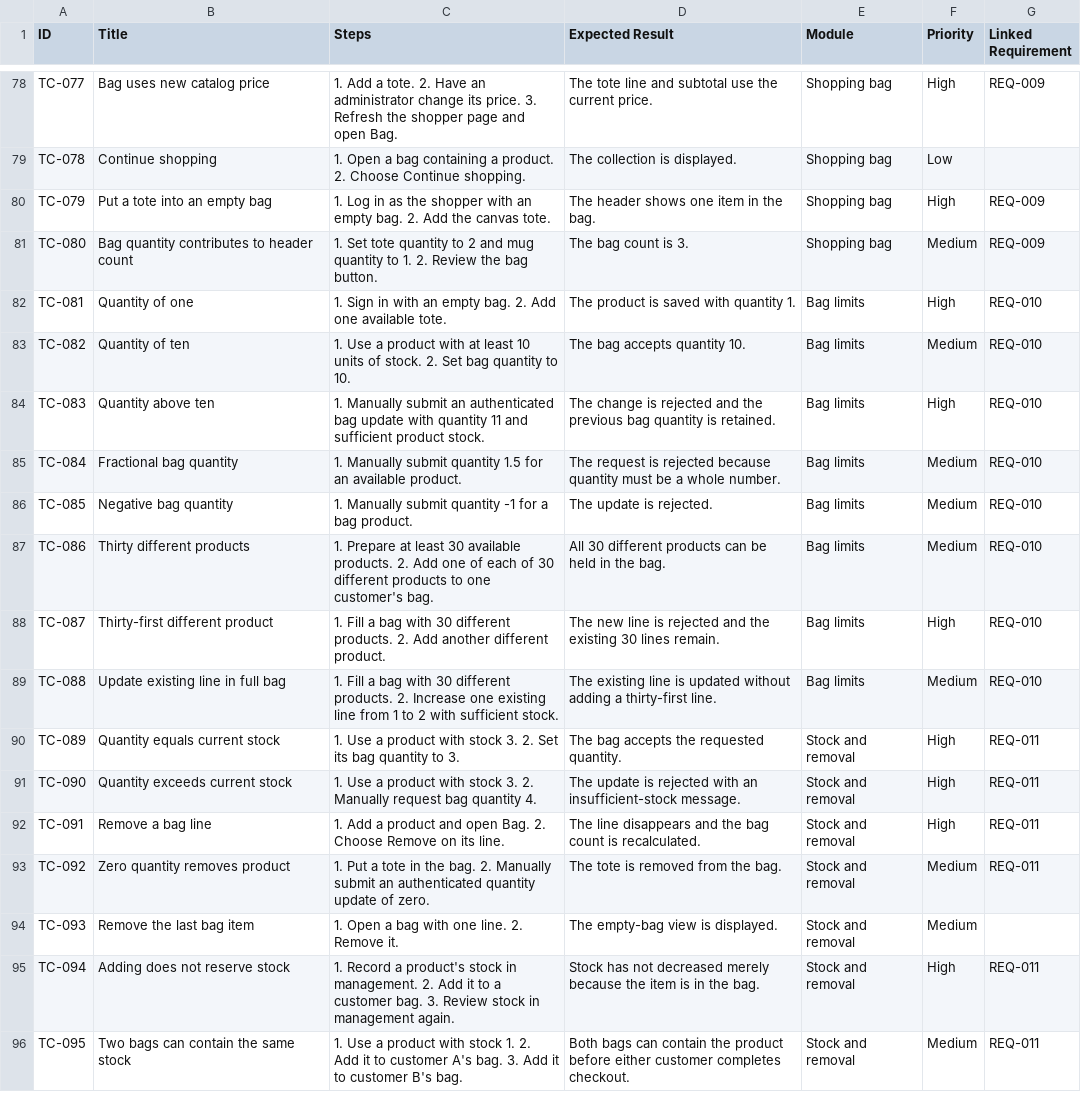
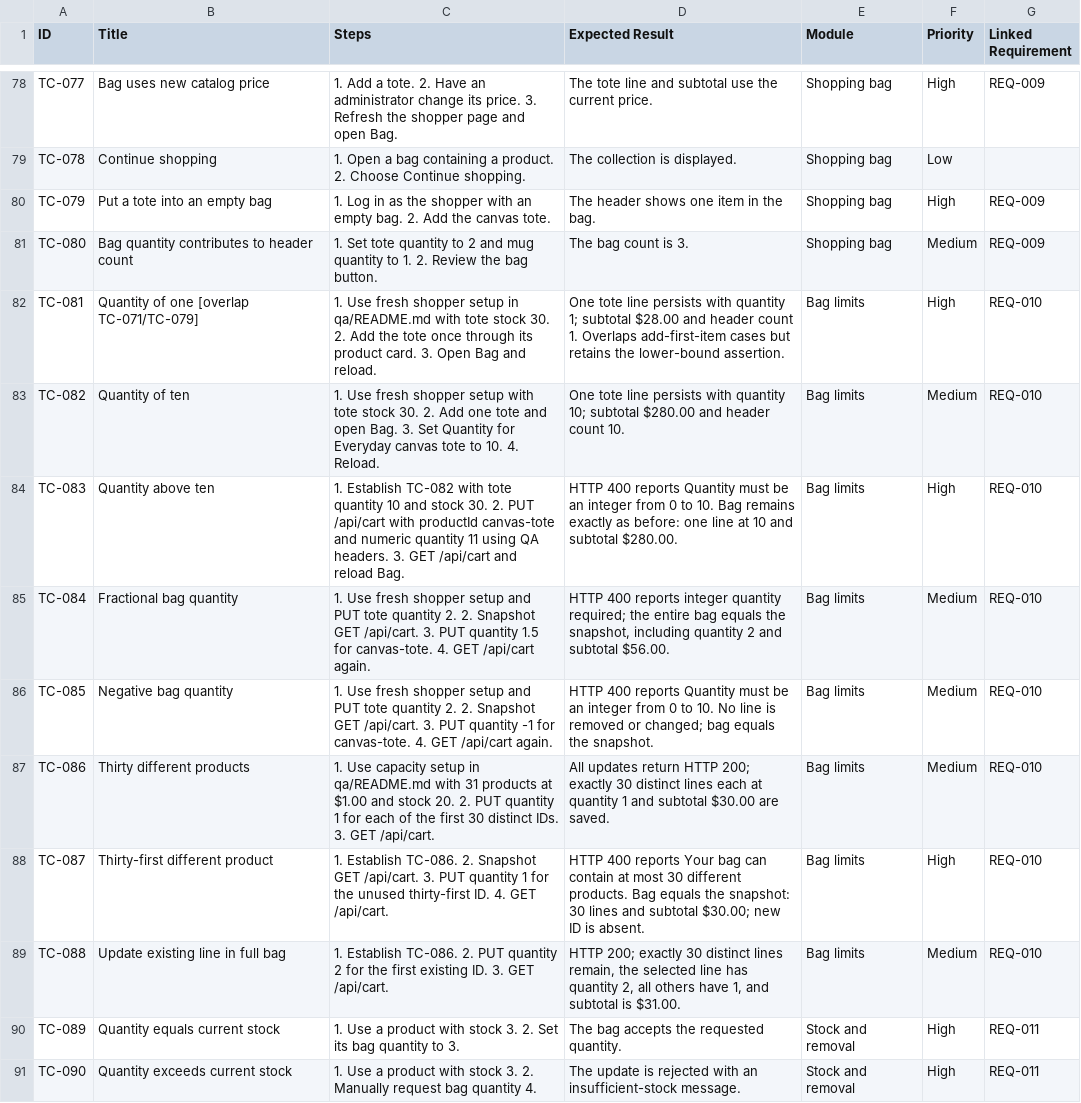
Before and after one commit to prajyusha/uc4-test-coverage-v2, a CSV file: qa/test-case-catalog.csv, drawn as a sheet; only a part is shown, gaps mark what is left out; the shorter side is filled out with more unchanged rows; the diff covers the shown part only.

```diff
--- a/qa/test-case-catalog.csv
+++ b/qa/test-case-catalog.csv
@@ -81,10 +81,10 @@ ID,Title,Steps,Expected Result,Module,Priority,Linked Requirement
 "TC-080","Bag quantity contributes to header count","1. Set tote quantity to 2 and mug quantity to 1. 2. Review the bag button.","The bag count is 3.","Shopping bag","Medium","REQ-009"
-"TC-081","Quantity of one","1. Sign in with an empty bag. 2. Add one available tote.","The product is saved with quantity 1.","Bag limits","High","REQ-010"
-"TC-082","Quantity of ten","1. Use a product with at least 10 units of stock. 2. Set bag quantity to 10.","The bag accepts quantity 10.","Bag limits","Medium","REQ-010"
-"TC-083","Quantity above ten","1. Manually submit an authenticated bag update with quantity 11 and sufficient product stock.","The change is rejected and the previous bag quantity is retained.","Bag limits","High","REQ-010"
-"TC-084","Fractional bag quantity","1. Manually submit quantity 1.5 for an available product.","The request is rejected because quantity must be a whole number.","Bag limits","Medium","REQ-010"
-"TC-085","Negative bag quantity","1. Manually submit quantity -1 for a bag product.","The update is rejected.","Bag limits","Medium","REQ-010"
-"TC-086","Thirty different products","1. Prepare at least 30 available products. 2. Add one of each of 30 different products to one customer's bag.","All 30 different products can be held in the bag.","Bag limits","Medium","REQ-010"
-"TC-087","Thirty-first different product","1. Fill a bag with 30 different products. 2. Add another different product.","The new line is rejected and the existing 30 lines remain.","Bag limits","High","REQ-010"
-"TC-088","Update existing line in full bag","1. Fill a bag with 30 different products. 2. Increase one existing line from 1 to 2 with sufficient stock.","The existing line is updated without adding a thirty-first line.","Bag limits","Medium","REQ-010"
+"TC-081","Quantity of one [overlap TC-071/TC-079]","1. Use fresh shopper setup in qa/README.md with tote stock 30. 2. Add the tote once through its product card. 3. Open Bag and reload.","One tote line persists with quantity 1; subtotal $28.00 and header count 1. Overlaps add-first-item cases but retains the lower-bound assertion.","Bag limits","High","REQ-010"
+"TC-082","Quantity of ten","1. Use fresh shopper setup with tote stock 30. 2. Add one tote and open Bag. 3. Set Quantity for Everyday canvas tote to 10. 4. Reload.","One tote line persists with quantity 10; subtotal $280.00 and header count 10.","Bag limits","Medium","REQ-010"
+"TC-083","Quantity above ten","1. Establish TC-082 with tote quantity 10 and stock 30. 2. PUT /api/cart with productId canvas-tote and numeric quantity 11 using QA headers. 3. GET /api/cart and reload Bag.","HTTP 400 reports Quantity must be an integer from 0 to 10. Bag remains exactly as before: one line at 10 and subtotal $280.00.","Bag limits","High","REQ-010"
+"TC-084","Fractional bag quantity","1. Use fresh shopper setup and PUT tote quantity 2. 2. Snapshot GET /api/cart. 3. PUT quantity 1.5 for canvas-tote. 4. GET /api/cart again.","HTTP 400 reports integer quantity required; the entire bag equals the snapshot, including quantity 2 and subtotal $56.00.","Bag limits","Medium","REQ-010"
+"TC-085","Negative bag quantity","1. Use fresh shopper setup and PUT tote quantity 2. 2. Snapshot GET /api/cart. 3. PUT quantity -1 for canvas-tote. 4. GET /api/cart again.","HTTP 400 reports Quantity must be an integer from 0 to 10. No line is removed or changed; bag equals the snapshot.","Bag limits","Medium","REQ-010"
+"TC-086","Thirty different products","1. Use capacity setup in qa/README.md with 31 products at $1.00 and stock 20. 2. PUT quantity 1 for each of the first 30 distinct IDs. 3. GET /api/cart.","All updates return HTTP 200; exactly 30 distinct lines each at quantity 1 and subtotal $30.00 are saved.","Bag limits","Medium","REQ-010"
+"TC-087","Thirty-first different product","1. Establish TC-086. 2. Snapshot GET /api/cart. 3. PUT quantity 1 for the unused thirty-first ID. 4. GET /api/cart.","HTTP 400 reports Your bag can contain at most 30 different products. Bag equals the snapshot: 30 lines and subtotal $30.00; new ID is absent.","Bag limits","High","REQ-010"
+"TC-088","Update existing line in full bag","1. Establish TC-086. 2. PUT quantity 2 for the first existing ID. 3. GET /api/cart.","HTTP 200; exactly 30 distinct lines remain, the selected line has quantity 2, all others have 1, and subtotal is $31.00.","Bag limits","Medium","REQ-010"
 "TC-089","Quantity equals current stock","1. Use a product with stock 3. 2. Set its bag quantity to 3.","The bag accepts the requested quantity.","Stock and removal","High","REQ-011"
```
Also changed, not shown: 62 edited cells elsewhere in this file, 4 other files.
